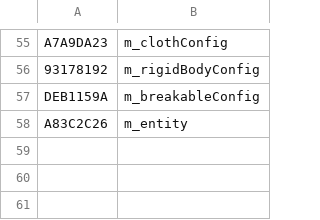
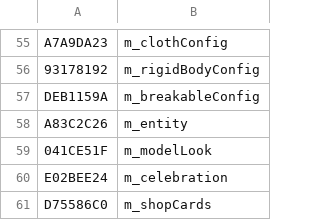
Before and after one commit to overtools/OWLib, a CSV file: STUHashTool/KnownFields.csv, drawn as a sheet; only a part is shown, gaps mark what is left out.

Commit message:
[DataTool]: improve STULootbox

```diff
--- a/STUHashTool/KnownFields.csv
+++ b/STUHashTool/KnownFields.csv
@@ -58 +58,4 @@ DEB1159A, m_breakableConfig
 A83C2C26, m_entity
+041CE51F, m_modelLook
+E02BEE24, m_celebration
+D75586C0, m_shopCards
```
Also changed, not shown: STUHashTool/KnownTypes.csv, 6 other files.
